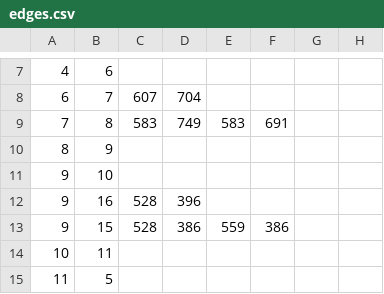
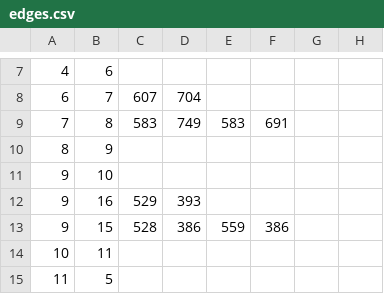
Before and after one commit to VyrTtZ/Gallery-Route-Finder, a CSV file: src/main/resources/csv/edges.csv, drawn as a sheet; only a part is shown, gaps mark what is left out.

Commit message:
Update edges.csv

```diff
--- a/src/main/resources/csv/edges.csv
+++ b/src/main/resources/csv/edges.csv
@@ -11,3 +11,3 @@
 9,10,,,,,,
-9,16,528,396,,,,
+9,16,529,393,,,,
 9,15,528,386,559,386,,
```
